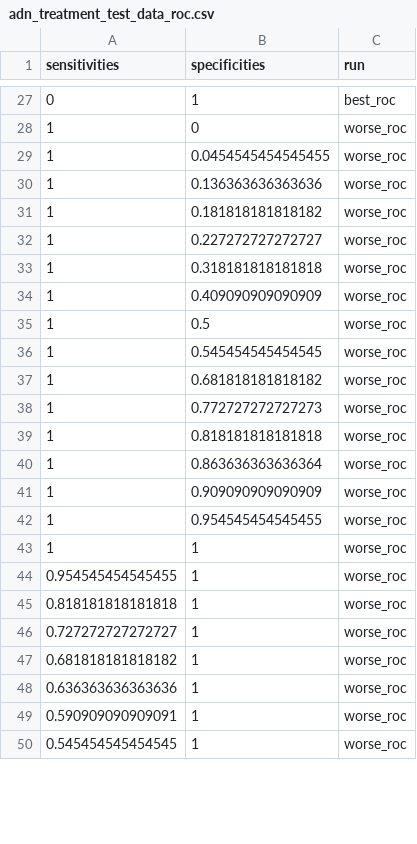
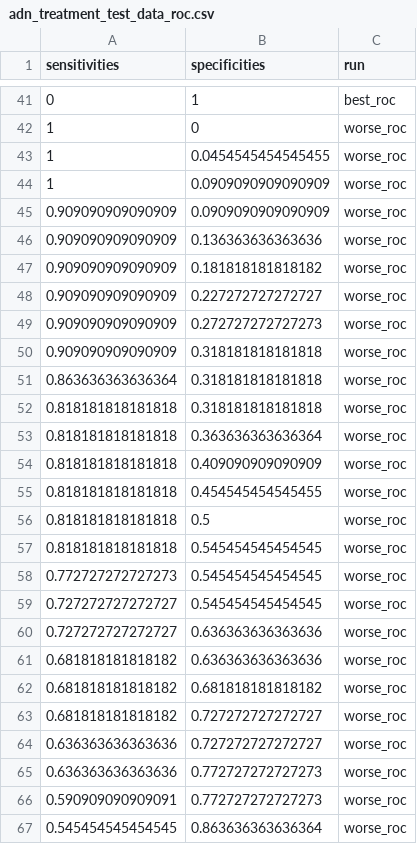
Before and after one commit to SchlossLab/Sze_FollowUps_Microbiome_2017, a CSV file: data/process/tables/adn_treatment_test_data_roc.csv, drawn as a sheet; only a part is shown, gaps mark what is left out; the diff covers the shown part only.

```diff
--- a/data/process/tables/adn_treatment_test_data_roc.csv
+++ b/data/process/tables/adn_treatment_test_data_roc.csv
@@ -29,22 +43,25 @@
 "1","0.0454545454545455","worse_roc"
-"1","0.136363636363636","worse_roc"
-"1","0.181818181818182","worse_roc"
-"1","0.227272727272727","worse_roc"
-"1","0.318181818181818","worse_roc"
-"1","0.409090909090909","worse_roc"
-"1","0.5","worse_roc"
-"1","0.545454545454545","worse_roc"
-"1","0.681818181818182","worse_roc"
-"1","0.772727272727273","worse_roc"
-"1","0.818181818181818","worse_roc"
-"1","0.863636363636364","worse_roc"
-"1","0.909090909090909","worse_roc"
-"1","0.954545454545455","worse_roc"
-"1","1","worse_roc"
-"0.954545454545455","1","worse_roc"
-"0.818181818181818","1","worse_roc"
-"0.727272727272727","1","worse_roc"
-"0.681818181818182","1","worse_roc"
-"0.636363636363636","1","worse_roc"
-"0.590909090909091","1","worse_roc"
-"0.545454545454545","1","worse_roc"
+"1","0.0909090909090909","worse_roc"
+"0.909090909090909","0.0909090909090909","worse_roc"
+"0.909090909090909","0.136363636363636","worse_roc"
+"0.909090909090909","0.181818181818182","worse_roc"
+"0.909090909090909","0.227272727272727","worse_roc"
+"0.909090909090909","0.272727272727273","worse_roc"
+"0.909090909090909","0.318181818181818","worse_roc"
+"0.863636363636364","0.318181818181818","worse_roc"
+"0.818181818181818","0.318181818181818","worse_roc"
+"0.818181818181818","0.363636363636364","worse_roc"
+"0.818181818181818","0.409090909090909","worse_roc"
+"0.818181818181818","0.454545454545455","worse_roc"
+"0.818181818181818","0.5","worse_roc"
+"0.818181818181818","0.545454545454545","worse_roc"
+"0.772727272727273","0.545454545454545","worse_roc"
+"0.727272727272727","0.545454545454545","worse_roc"
+"0.727272727272727","0.636363636363636","worse_roc"
+"0.681818181818182","0.636363636363636","worse_roc"
+"0.681818181818182","0.681818181818182","worse_roc"
+"0.681818181818182","0.727272727272727","worse_roc"
+"0.636363636363636","0.727272727272727","worse_roc"
+"0.636363636363636","0.772727272727273","worse_roc"
+"0.590909090909091","0.772727272727273","worse_roc"
+"0.545454545454545","0.863636363636364","worse_roc"
```
Also changed, not shown: 28 added rows, 7 removed rows and 10 edited cells elsewhere in this file, 1 other file.
